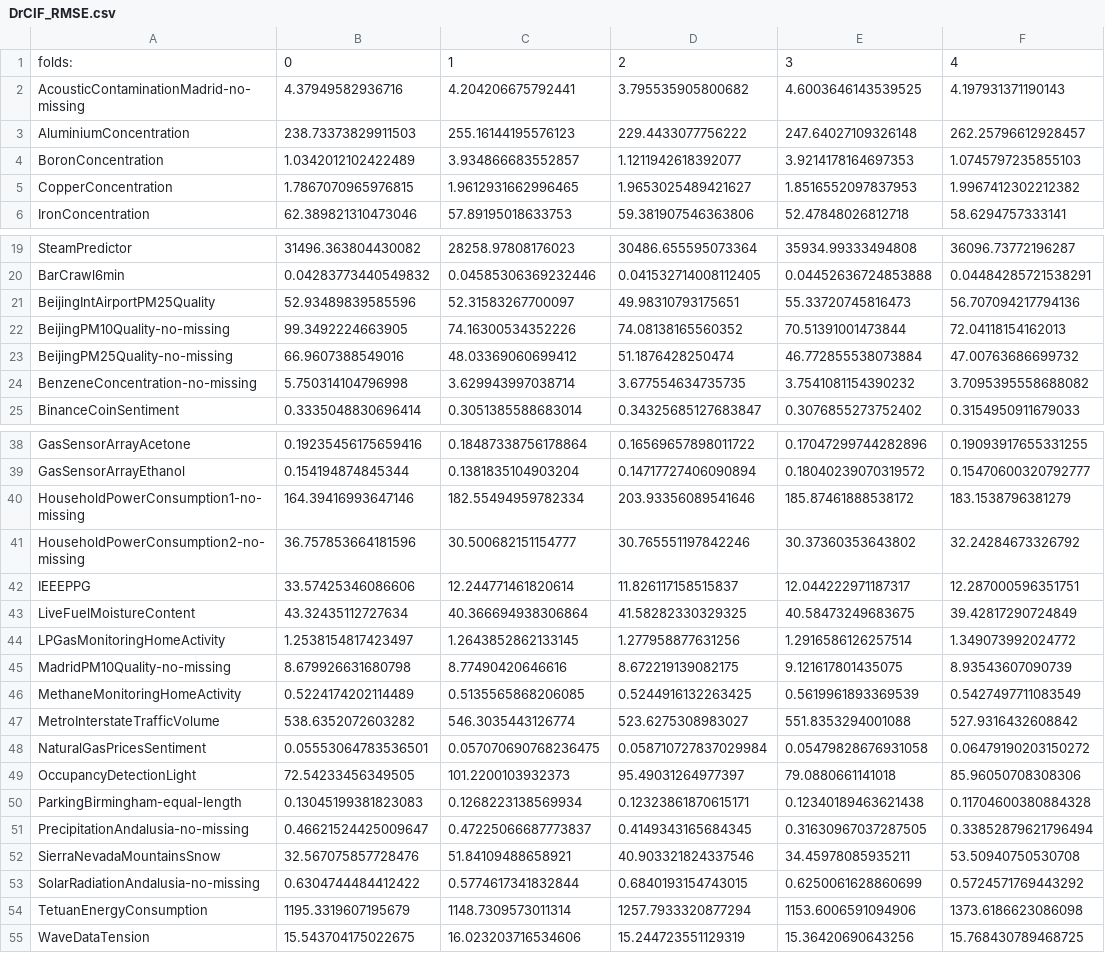
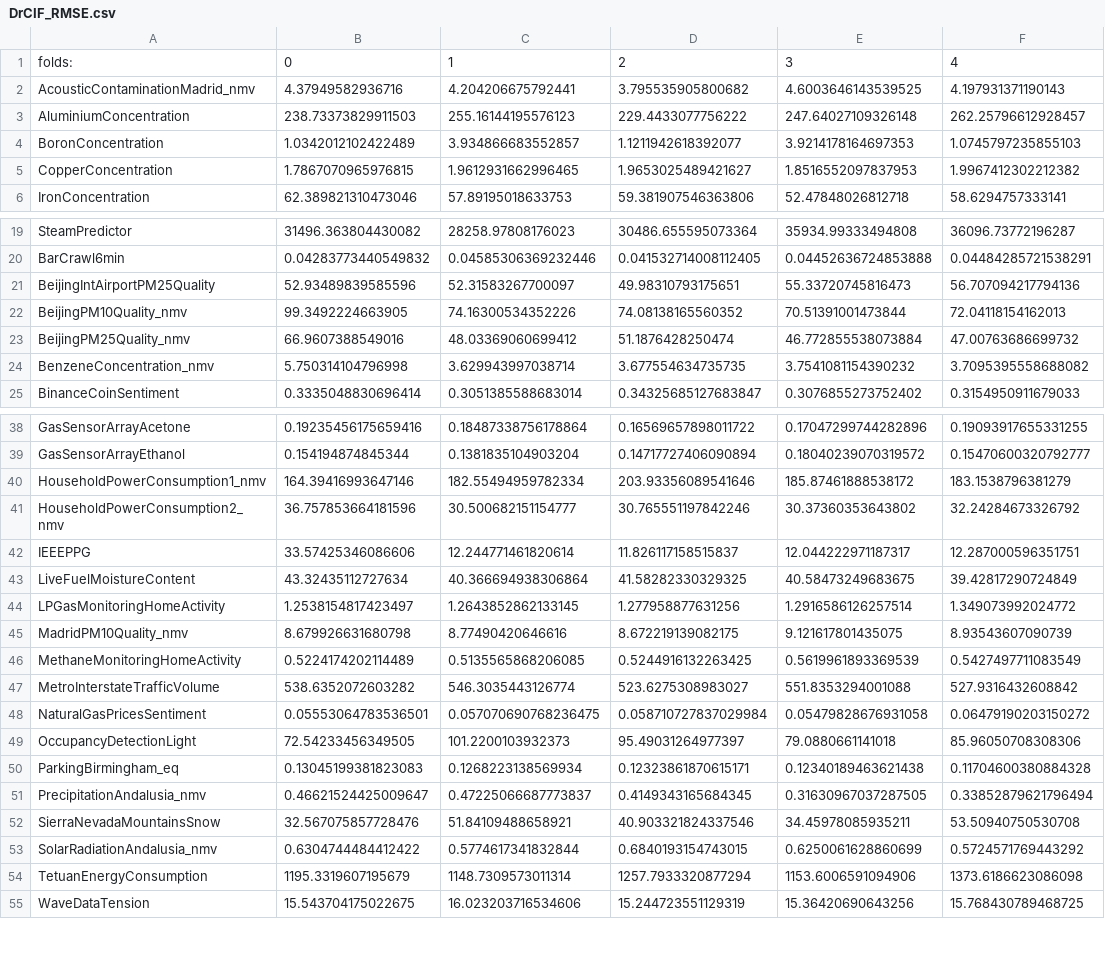
Before and after one commit to time-series-machine-learning/rist-pipeline-2023, a CSV file: results/regression/DrCIF_RMSE.csv, drawn as a sheet; only a part is shown, gaps mark what is left out.

Commit message:
[ENH] Eval changes for new results format and rename results for regression (#180)
* eval changes for bakeoff and rename results for regression

* imports

* imports

```diff
--- a/results/regression/DrCIF_RMSE.csv
+++ b/results/regression/DrCIF_RMSE.csv
@@ -1,3 +1,3 @@
 folds:,0,1,2,3,4
-AcousticContaminationMadrid-no-missing,4.37949582936716,4.204206675792441,3.795535905800682,4.6003646143539525,4.197931371190143
+AcousticContaminationMadrid_nmv,4.37949582936716,4.204206675792441,3.795535905800682,4.6003646143539525,4.197931371190143
 AluminiumConcentration,238.73373829911503,255.16144195576123,229.4433077756222,247.64027109326148,262.25796612928457
@@ -21,5 +21,5 @@ BarCrawl6min,0.04283773440549832,0.04585306369232446,0.041532714008112405,0.0445
 BeijingIntAirportPM25Quality,52.93489839585596,52.31583267700097,49.98310793175651,55.33720745816473,56.707094217794136
-BeijingPM10Quality-no-missing,99.3492224663905,74.16300534352226,74.08138165560352,70.51391001473844,72.04118154162013
-BeijingPM25Quality-no-missing,66.9607388549016,48.03369060699412,51.1876428250474,46.772855538073884,47.00763686699732
-BenzeneConcentration-no-missing,5.750314104796998,3.629943997038714,3.677554634735735,3.7541081154390232,3.7095395558688082
+BeijingPM10Quality_nmv,99.3492224663905,74.16300534352226,74.08138165560352,70.51391001473844,72.04118154162013
+BeijingPM25Quality_nmv,66.9607388549016,48.03369060699412,51.1876428250474,46.772855538073884,47.00763686699732
+BenzeneConcentration_nmv,5.750314104796998,3.629943997038714,3.677554634735735,3.7541081154390232,3.7095395558688082
 BinanceCoinSentiment,0.3335048830696414,0.3051385588683014,0.34325685127683847,0.3076855273752402,0.3154950911679033
@@ -39,4 +39,4 @@ GasSensorArrayAcetone,0.19235456175659416,0.18487338756178864,0.1656965789801172
 GasSensorArrayEthanol,0.154194874845344,0.1381835104903204,0.14717727406090894,0.18040239070319572,0.15470600320792777
-HouseholdPowerConsumption1-no-missing,164.39416993647146,182.55494959782334,203.93356089541646,185.87461888538172,183.1538796381279
-HouseholdPowerConsumption2-no-missing,36.757853664181596,30.500682151154777,30.765551197842246,30.37360353643802,32.24284673326792
+HouseholdPowerConsumption1_nmv,164.39416993647146,182.55494959782334,203.93356089541646,185.87461888538172,183.1538796381279
+HouseholdPowerConsumption2_nmv,36.757853664181596,30.500682151154777,30.765551197842246,30.37360353643802,32.24284673326792
 IEEEPPG,33.57425346086606,12.244771461820614,11.826117158515837,12.044222971187317,12.287000596351751
@@ -44,3 +44,3 @@ LiveFuelMoistureContent,43.32435112727634,40.366694938306864,41.58282330329325,4
 LPGasMonitoringHomeActivity,1.2538154817423497,1.2643852862133145,1.277958877631256,1.2916586126257514,1.349073992024772
-MadridPM10Quality-no-missing,8.679926631680798,8.77490420646616,8.672219139082175,9.121617801435075,8.93543607090739
+MadridPM10Quality_nmv,8.679926631680798,8.77490420646616,8.672219139082175,9.121617801435075,8.93543607090739
 MethaneMonitoringHomeActivity,0.5224174202114489,0.5135565868206085,0.5244916132263425,0.5619961893369539,0.5427497711083549
@@ -49,6 +49,6 @@ NaturalGasPricesSentiment,0.05553064783536501,0.057070690768236475,0.05871072783
 OccupancyDetectionLight,72.54233456349505,101.2200103932373,95.49031264977397,79.0880661141018,85.96050708308306
-ParkingBirmingham-equal-length,0.13045199381823083,0.1268223138569934,0.12323861870615171,0.12340189463621438,0.11704600380884328
-PrecipitationAndalusia-no-missing,0.46621524425009647,0.47225066687773837,0.4149343165684345,0.31630967037287505,0.33852879621796494
+ParkingBirmingham_eq,0.13045199381823083,0.1268223138569934,0.12323861870615171,0.12340189463621438,0.11704600380884328
+PrecipitationAndalusia_nmv,0.46621524425009647,0.47225066687773837,0.4149343165684345,0.31630967037287505,0.33852879621796494
 SierraNevadaMountainsSnow,32.567075857728476,51.84109488658921,40.903321824337546,34.45978085935211,53.50940750530708
-SolarRadiationAndalusia-no-missing,0.6304744484412422,0.5774617341832844,0.6840193154743015,0.6250061628860699,0.5724571769443292
+SolarRadiationAndalusia_nmv,0.6304744484412422,0.5774617341832844,0.6840193154743015,0.6250061628860699,0.5724571769443292
 TetuanEnergyConsumption,1195.3319607195679,1148.7309573011314,1257.7933320877294,1153.6006591094906,1373.6186623086098
```
Also changed, not shown: results/regression/FreshPRINCE_RMSE.csv, results/regression/InceptionE_RMSE.csv, 5 other files.
